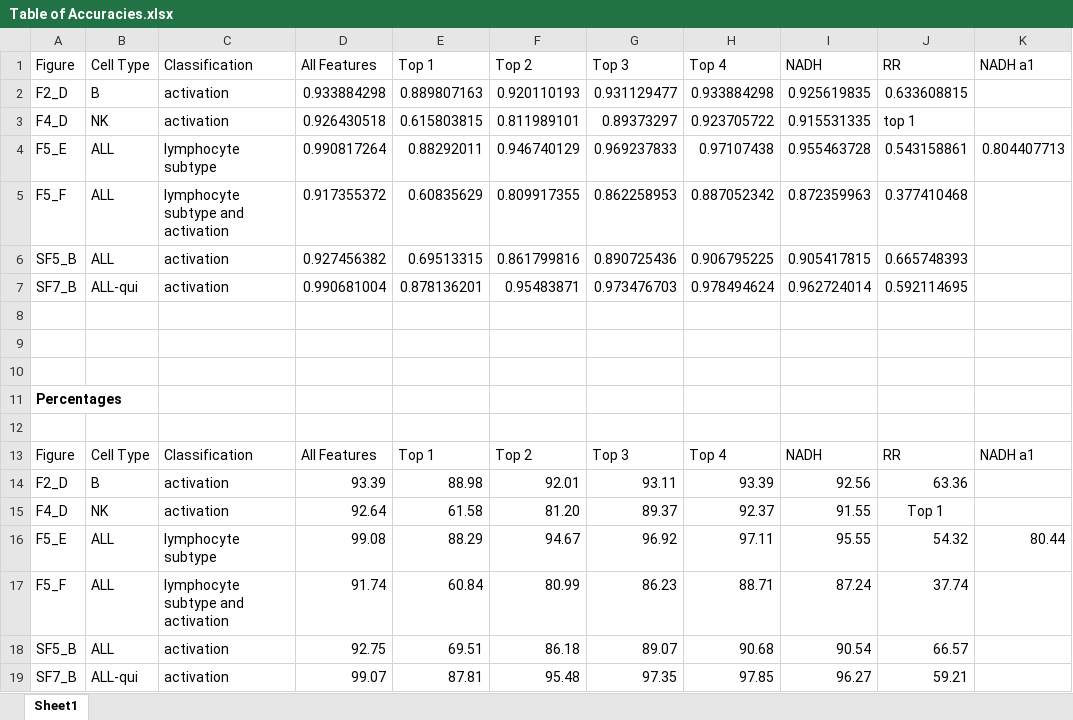
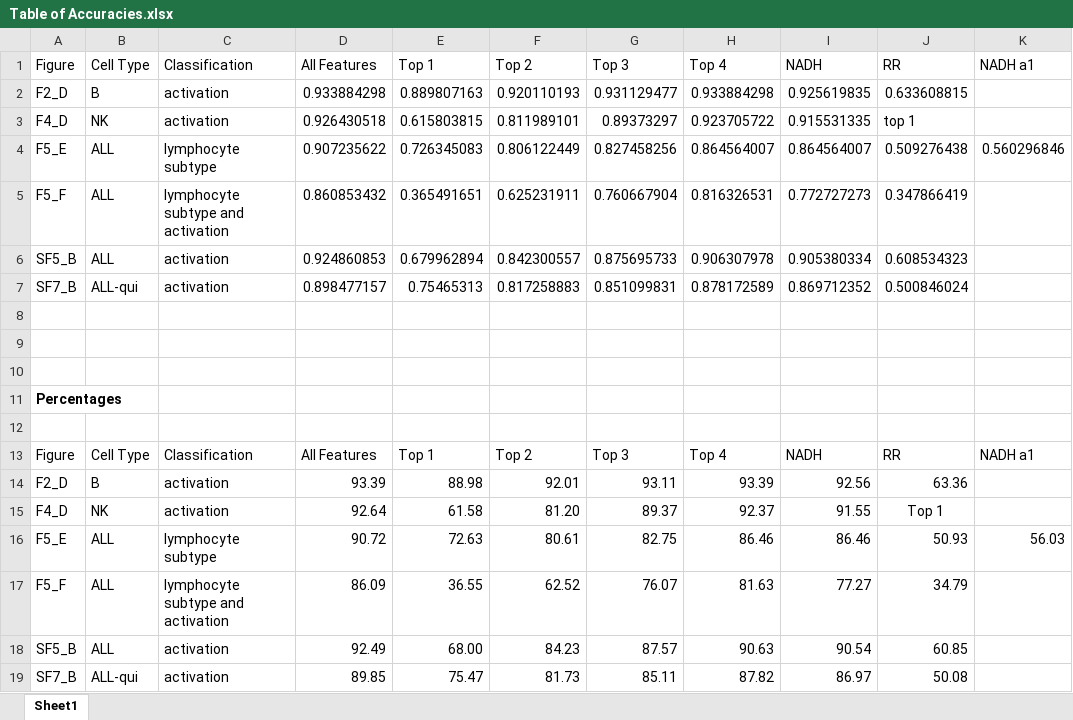
Before and after one commit to skalalab/schmitz_r-lymphocyte_activation, an Excel workbook: figures/Table of Accuracies.xlsx, sheet Sheet1, drawn as a sheet; values as stored, in another font and other column widths than the file's, no borders; removed rows and columns are numbered as before the commit, all else as after; the diff names each change by its address in the sheet, - before the commit and + after, or states it on an @@ line.

Commit message:
updated table of accuracies and confusion matrices

```diff
--- a/figures/Table of Accuracies.xlsx (sheet Sheet1)
+++ b/figures/Table of Accuracies.xlsx (sheet Sheet1)
-row 4: F5_E | ALL | lymphocyte subtype | 0.990817264 | 0.88292011 | 0.946740129 | 0.969237833 | 0.97107438 | 0.955463728 | 0.543158861 | 0.804407713
-row 5: F5_F | ALL | lymphocyte subtype and activation | 0.917355372 | 0.60835629 | 0.809917355 | 0.862258953 | 0.887052342 | 0.872359963 | 0.377410468
-row 6: SF5_B | ALL | activation | 0.927456382 | 0.69513315 | 0.861799816 | 0.890725436 | 0.906795225 | 0.905417815 | 0.665748393
-row 7: SF7_B | ALL-qui | activation | 0.990681004 | 0.878136201 | 0.95483871 | 0.973476703 | 0.978494624 | 0.962724014 | 0.592114695
+row 4: F5_E | ALL | lymphocyte subtype | 0.907235622 | 0.726345083 | 0.806122449 | 0.827458256 | 0.864564007 | 0.864564007 | 0.509276438 | 0.560296846
+row 5: F5_F | ALL | lymphocyte subtype and activation | 0.860853432 | 0.365491651 | 0.625231911 | 0.760667904 | 0.816326531 | 0.772727273 | 0.347866419
+row 6: SF5_B | ALL | activation | 0.924860853 | 0.679962894 | 0.842300557 | 0.875695733 | 0.906307978 | 0.905380334 | 0.608534323
+row 7: SF7_B | ALL-qui | activation | 0.898477157 | 0.75465313 | 0.817258883 | 0.851099831 | 0.878172589 | 0.869712352 | 0.500846024
-row 16: F5_E | ALL | lymphocyte subtype | 99.08 | 88.29 | 94.67 | 96.92 | 97.11 | 95.55 | 54.32 | 80.44
-row 17: F5_F | ALL | lymphocyte subtype and activation | 91.74 | 60.84 | 80.99 | 86.23 | 88.71 | 87.24 | 37.74
+row 16: F5_E | ALL | lymphocyte subtype | 90.72 | 72.63 | 80.61 | 82.75 | 86.46 | 86.46 | 50.93 | 56.03
+row 17: F5_F | ALL | lymphocyte subtype and activation | 86.09 | 36.55 | 62.52 | 76.07 | 81.63 | 77.27 | 34.79
-D18: 92.75
+D18: 92.49
-E18: 69.51
+E18: 68.00
-F18: 86.18
+F18: 84.23
-G18: 89.07
+G18: 87.57
-H18: 90.68
+H18: 90.63
-J18: 66.57
+J18: 60.85
-D19: 99.07
+D19: 89.85
-E19: 87.81
+E19: 75.47
-F19: 95.48
+F19: 81.73
-G19: 97.35
+G19: 85.11
-H19: 97.85
+H19: 87.82
-I19: 96.27
+I19: 86.97
-J19: 59.21
+J19: 50.08
```
Also changed, not shown: figures/confusion matrices_updated_20230104.xlsx, 2 other files.
